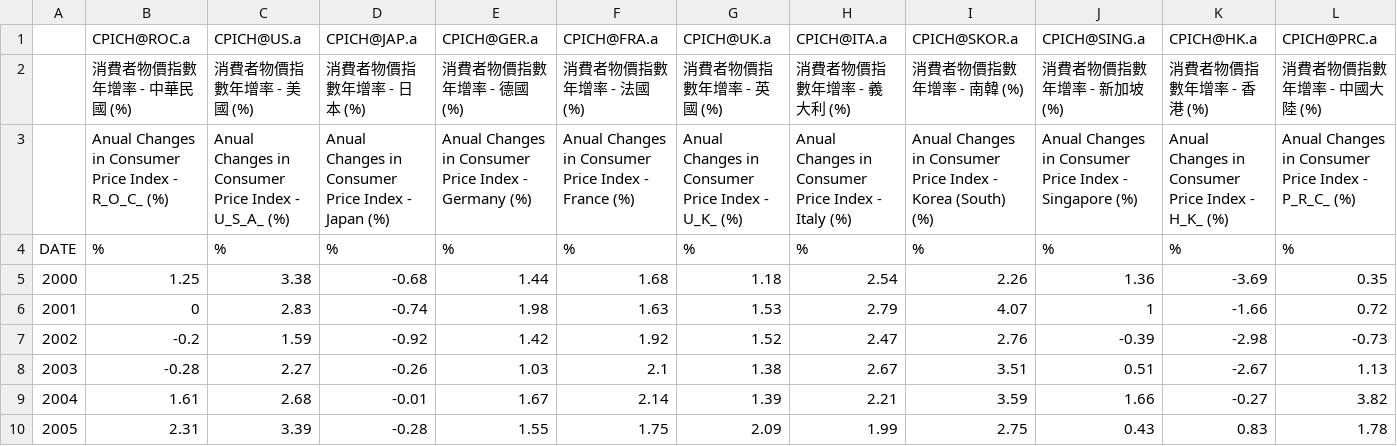
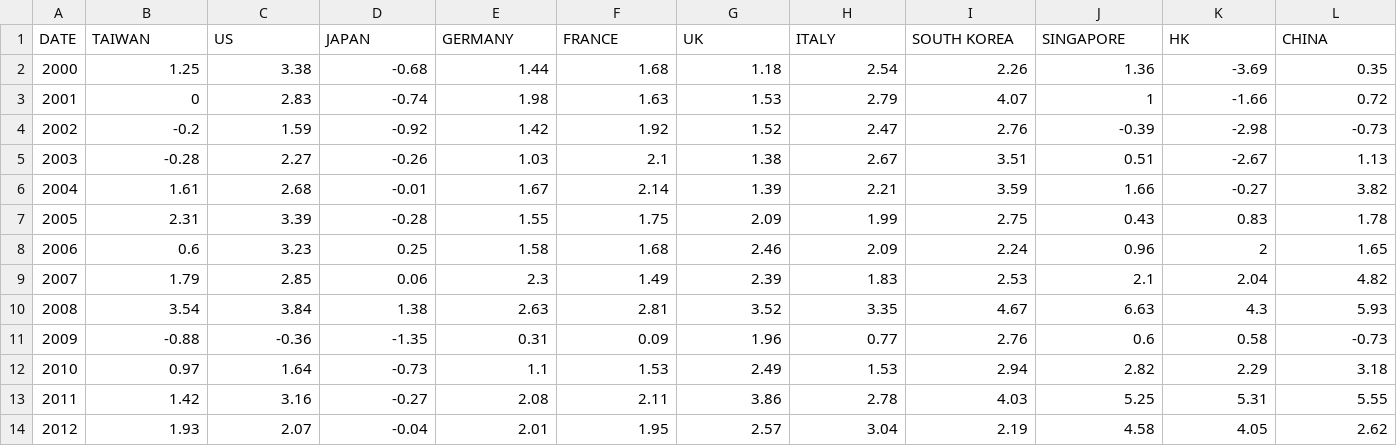
Before and after one commit to PollieChen/112-1-, a CSV file: HW2/CPICH.csv, drawn as a sheet; only a part is shown; the shorter side is filled out with more unchanged rows.

```diff
--- a/HW2/CPICH.csv
+++ b/HW2/CPICH.csv
@@ -1,5 +1,2 @@
-,CPICH@ROC.a,CPICH@US.a,CPICH@JAP.a,CPICH@GER.a,CPICH@FRA.a,CPICH@UK.a,CPICH@ITA.a,CPICH@SKOR.a,CPICH@SING.a,CPICH@HK.a,CPICH@PRC.a
-,消費者物價指數年增率 - 中華民國 (%),消費者物價指數年增率 - 美國 (%),消費者物價指數年增率 - 日本 (%),消費者物價指數年增率 - 德國 (%),消費者物價指數年增率 - 法國 (%),消費者物價指數年增率 - 英國 (%),消費者物價指數年增率 - 義大利 (%),消費者物價指數年增率 - 南韓 (%),消費者物價指數年增率 - 新加坡 (%),消費者物價指數年增率 - 香港 (%),消費者物價指數年增率 - 中國大陸 (%)
-,Anual Changes in Consumer Price Index - R_O_C_ (%),Anual Changes in Consumer Price Index - U_S_A_ (%),Anual Changes in Consumer Price Index - Japan (%),Anual Changes in Consumer Price Index - Germany (%),Anual Changes in Consumer Price Index - France (%),Anual Changes in Consumer Price Index - U_K_ (%),Anual Changes in Consumer Price Index - Italy (%),Anual Changes in Consumer Price Index - Korea (South) (%),Anual Changes in Consumer Price Index - Singapore (%),Anual Changes in Consumer Price Index - H_K_ (%),Anual Changes in Consumer Price Index - P_R_C_ (%)
-DATE,%,%,%,%,%,%,%,%,%,%,%
+DATE,TAIWAN,US,JAPAN,GERMANY,FRANCE,UK,ITALY,SOUTH KOREA,SINGAPORE,HK,CHINA
 2000,1.25,3.38,-0.68,1.44,1.68,1.18,2.54,2.26,1.36,-3.69,0.35
```
Also changed, not shown: HW2/RU.csv, HW2/RX.csv, 2 other files.
